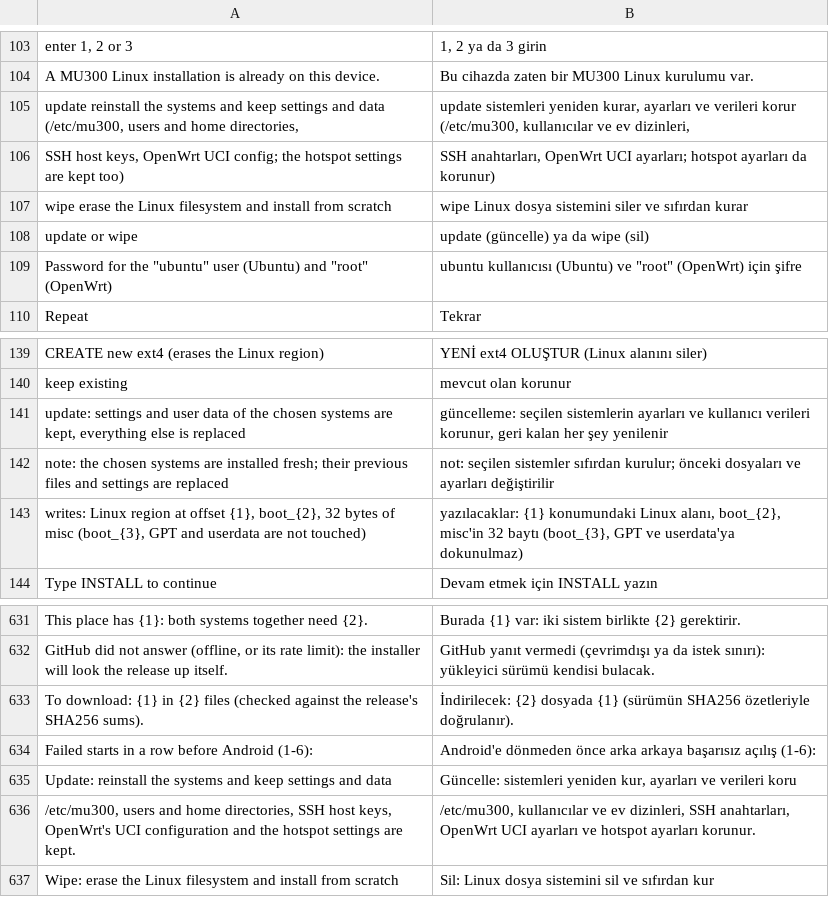
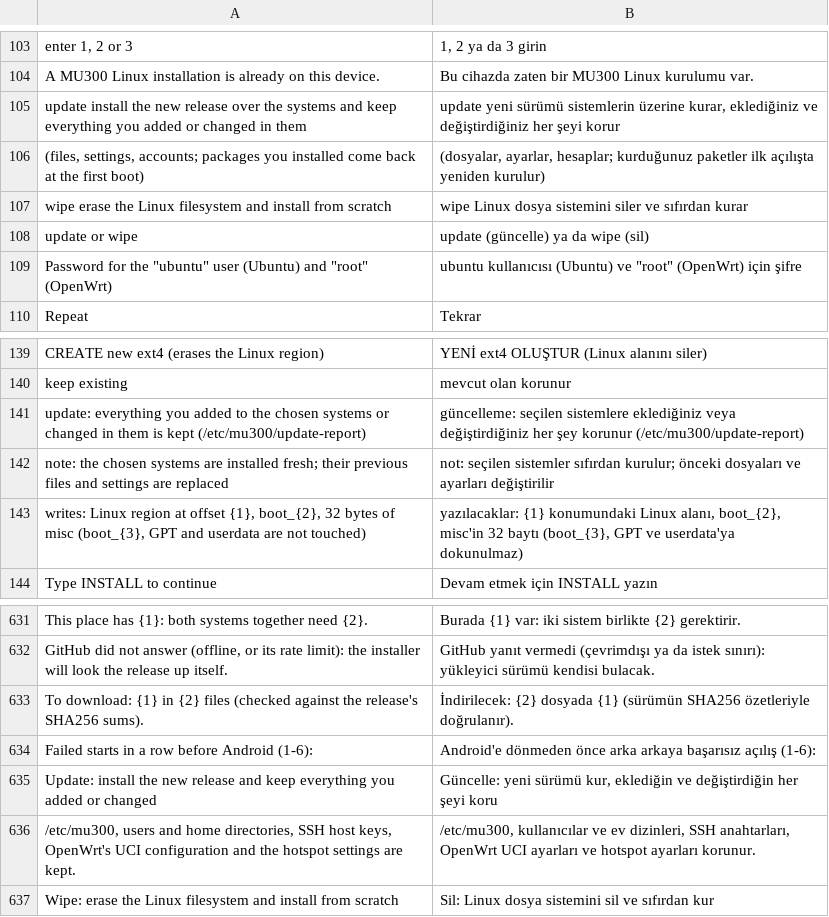
Before and after one commit to liuwang97/mu300-wrt, a TSV file: i18n/tr.tsv, drawn as a sheet; only a part is shown, gaps mark what is left out; removed rows and columns are numbered as before the commit, all else as after; the diff names each change by its address in the sheet, - before the commit and + after, or states it on an @@ line.

```diff
--- a/i18n/tr.tsv
+++ b/i18n/tr.tsv
-row 105: update reinstall the systems and keep settings and data (/etc/mu300, users and home directories, | update sistemleri yeniden kurar, ayarları ve verileri korur (/etc/mu300, kullanıcılar ve ev dizinleri,
-row 106: SSH host keys, OpenWrt UCI config; the hotspot settings are kept too) | SSH anahtarları, OpenWrt UCI ayarları; hotspot ayarları da korunur)
+row 105: update install the new release over the systems and keep everything you added or changed in them | update yeni sürümü sistemlerin üzerine kurar, eklediğiniz ve değiştirdiğiniz her şeyi korur
+row 106: (files, settings, accounts; packages you installed come back at the first boot) | (dosyalar, ayarlar, hesaplar; kurduğunuz paketler ilk açılışta yeniden kurulur)
-row 141: update: settings and user data of the chosen systems are kept, everything else is replaced | güncelleme: seçilen sistemlerin ayarları ve kullanıcı verileri korunur, geri kalan her şey yenilenir
+row 141: update: everything you added to the chosen systems or changed in them is kept (/etc/mu300/update-report) | güncelleme: seçilen sistemlere eklediğiniz veya değiştirdiğiniz her şey korunur (/etc/mu300/update-report)
-row 635: Update: reinstall the systems and keep settings and data | Güncelle: sistemleri yeniden kur, ayarları ve verileri koru
+row 635: Update: install the new release and keep everything you added or changed | Güncelle: yeni sürümü kur, eklediğin ve değiştirdiğin her şeyi koru
```
Also changed, not shown: i18n/zh.tsv.
